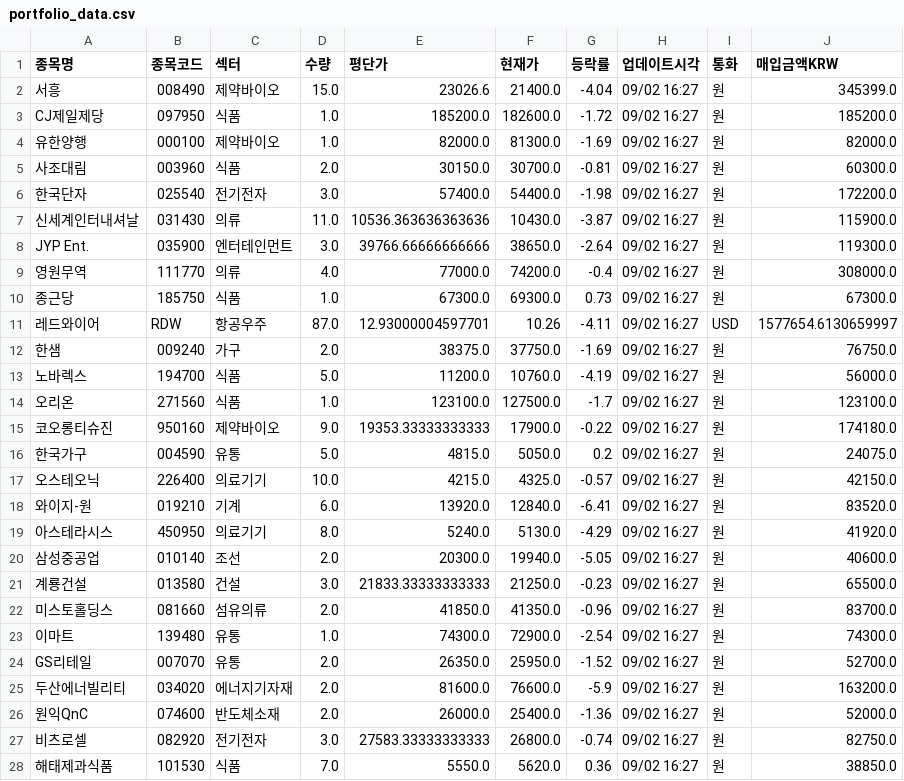
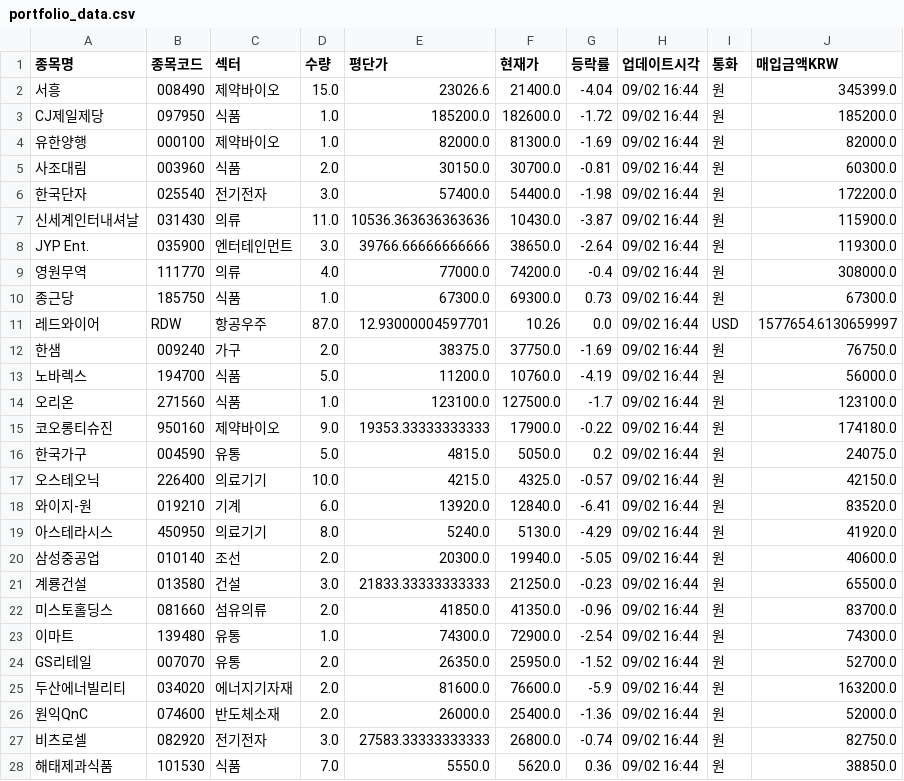
Before and after one commit to frel7022-png/Ochestration, a CSV file: portfolio_data.csv, drawn as a sheet; only a part is shown; the diff covers the shown part only.

```diff
--- a/portfolio_data.csv
+++ b/portfolio_data.csv
@@ -1,28 +1,28 @@
 종목명,종목코드,섹터,수량,평단가,현재가,등락률,업데이트시각,통화,매입금액KRW
-서흥,008490,제약바이오,15.0,23026.6,21400.0,-4.04,09/02 16:27,원,345399.0
-CJ제일제당,097950,식품,1.0,185200.0,182600.0,-1.72,09/02 16:27,원,185200.0
-유한양행,000100,제약바이오,1.0,82000.0,81300.0,-1.69,09/02 16:27,원,82000.0
-사조대림,003960,식품,2.0,30150.0,30700.0,-0.81,09/02 16:27,원,60300.0
-한국단자,025540,전기전자,3.0,57400.0,54400.0,-1.98,09/02 16:27,원,172200.0
-신세계인터내셔날,031430,의류,11.0,10536.363636363636,10430.0,-3.87,09/02 16:27,원,115900.0
-JYP Ent.,035900,엔터테인먼트,3.0,39766.66666666666,38650.0,-2.64,09/02 16:27,원,119300.0
-영원무역,111770,의류,4.0,77000.0,74200.0,-0.4,09/02 16:27,원,308000.0
-종근당,185750,식품,1.0,67300.0,69300.0,0.73,09/02 16:27,원,67300.0
-레드와이어,RDW,항공우주,87.0,12.93000004597701,10.26,-4.11,09/02 16:27,USD,1577654.6130659997
-한샘,009240,가구,2.0,38375.0,37750.0,-1.69,09/02 16:27,원,76750.0
-노바렉스,194700,식품,5.0,11200.0,10760.0,-4.19,09/02 16:27,원,56000.0
-오리온,271560,식품,1.0,123100.0,127500.0,-1.7,09/02 16:27,원,123100.0
-코오롱티슈진,950160,제약바이오,9.0,19353.33333333333,17900.0,-0.22,09/02 16:27,원,174180.0
-한국가구,004590,유통,5.0,4815.0,5050.0,0.2,09/02 16:27,원,24075.0
-오스테오닉,226400,의료기기,10.0,4215.0,4325.0,-0.57,09/02 16:27,원,42150.0
-와이지-원,019210,기계,6.0,13920.0,12840.0,-6.41,09/02 16:27,원,83520.0
-아스테라시스,450950,의료기기,8.0,5240.0,5130.0,-4.29,09/02 16:27,원,41920.0
-삼성중공업,010140,조선,2.0,20300.0,19940.0,-5.05,09/02 16:27,원,40600.0
-계룡건설,013580,건설,3.0,21833.33333333333,21250.0,-0.23,09/02 16:27,원,65500.0
-미스토홀딩스,081660,섬유의류,2.0,41850.0,41350.0,-0.96,09/02 16:27,원,83700.0
-이마트,139480,유통,1.0,74300.0,72900.0,-2.54,09/02 16:27,원,74300.0
-GS리테일,007070,유통,2.0,26350.0,25950.0,-1.52,09/02 16:27,원,52700.0
-두산에너빌리티,034020,에너지기자재,2.0,81600.0,76600.0,-5.9,09/02 16:27,원,163200.0
-원익QnC,074600,반도체소재,2.0,26000.0,25400.0,-1.36,09/02 16:27,원,52000.0
-비츠로셀,082920,전기전자,3.0,27583.33333333333,26800.0,-0.74,09/02 16:27,원,82750.0
-해태제과식품,101530,식품,7.0,5550.0,5620.0,0.36,09/02 16:27,원,38850.0
+서흥,008490,제약바이오,15.0,23026.6,21400.0,-4.04,09/02 16:44,원,345399.0
+CJ제일제당,097950,식품,1.0,185200.0,182600.0,-1.72,09/02 16:44,원,185200.0
+유한양행,000100,제약바이오,1.0,82000.0,81300.0,-1.69,09/02 16:44,원,82000.0
+사조대림,003960,식품,2.0,30150.0,30700.0,-0.81,09/02 16:44,원,60300.0
+한국단자,025540,전기전자,3.0,57400.0,54400.0,-1.98,09/02 16:44,원,172200.0
+신세계인터내셔날,031430,의류,11.0,10536.363636363636,10430.0,-3.87,09/02 16:44,원,115900.0
+JYP Ent.,035900,엔터테인먼트,3.0,39766.66666666666,38650.0,-2.64,09/02 16:44,원,119300.0
+영원무역,111770,의류,4.0,77000.0,74200.0,-0.4,09/02 16:44,원,308000.0
+종근당,185750,식품,1.0,67300.0,69300.0,0.73,09/02 16:44,원,67300.0
+레드와이어,RDW,항공우주,87.0,12.93000004597701,10.26,0.0,09/02 16:44,USD,1577654.6130659997
+한샘,009240,가구,2.0,38375.0,37750.0,-1.69,09/02 16:44,원,76750.0
+노바렉스,194700,식품,5.0,11200.0,10760.0,-4.19,09/02 16:44,원,56000.0
+오리온,271560,식품,1.0,123100.0,127500.0,-1.7,09/02 16:44,원,123100.0
+코오롱티슈진,950160,제약바이오,9.0,19353.33333333333,17900.0,-0.22,09/02 16:44,원,174180.0
+한국가구,004590,유통,5.0,4815.0,5050.0,0.2,09/02 16:44,원,24075.0
+오스테오닉,226400,의료기기,10.0,4215.0,4325.0,-0.57,09/02 16:44,원,42150.0
+와이지-원,019210,기계,6.0,13920.0,12840.0,-6.41,09/02 16:44,원,83520.0
+아스테라시스,450950,의료기기,8.0,5240.0,5130.0,-4.29,09/02 16:44,원,41920.0
+삼성중공업,010140,조선,2.0,20300.0,19940.0,-5.05,09/02 16:44,원,40600.0
+계룡건설,013580,건설,3.0,21833.33333333333,21250.0,-0.23,09/02 16:44,원,65500.0
+미스토홀딩스,081660,섬유의류,2.0,41850.0,41350.0,-0.96,09/02 16:44,원,83700.0
+이마트,139480,유통,1.0,74300.0,72900.0,-2.54,09/02 16:44,원,74300.0
+GS리테일,007070,유통,2.0,26350.0,25950.0,-1.52,09/02 16:44,원,52700.0
+두산에너빌리티,034020,에너지기자재,2.0,81600.0,76600.0,-5.9,09/02 16:44,원,163200.0
+원익QnC,074600,반도체소재,2.0,26000.0,25400.0,-1.36,09/02 16:44,원,52000.0
+비츠로셀,082920,전기전자,3.0,27583.33333333333,26800.0,-0.74,09/02 16:44,원,82750.0
+해태제과식품,101530,식품,7.0,5550.0,5620.0,0.36,09/02 16:44,원,38850.0
```
Also changed, not shown: 7 edited cells elsewhere in this file, asset_history.csv, sector_history.csv, 6 other files.
